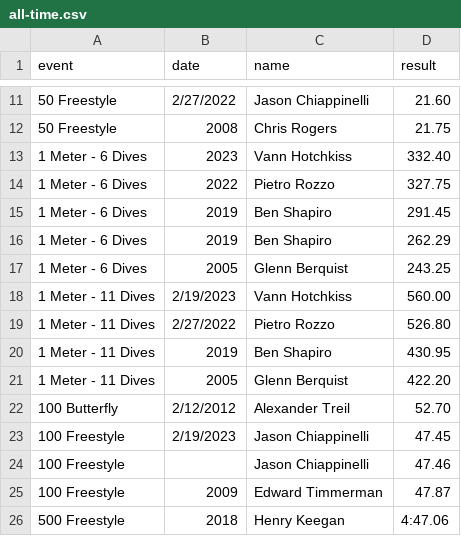
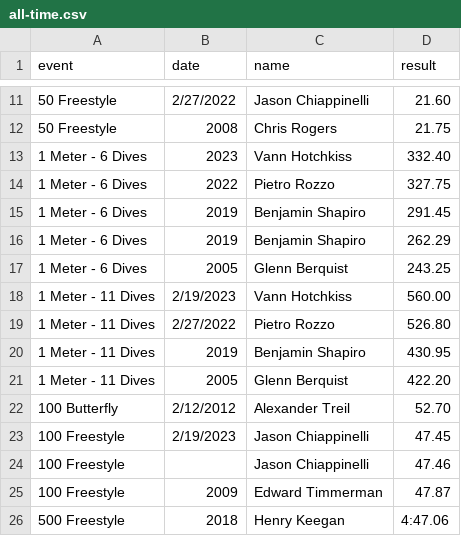
Before and after one commit to needhamswive/needhamswive.github.io, a CSV file: _data/high-school/boys/records/all-time.csv, drawn as a sheet; only a part is shown, gaps mark what is left out.

Commit message:
Use Ben's full name

```diff
--- a/_data/high-school/boys/records/all-time.csv
+++ b/_data/high-school/boys/records/all-time.csv
@@ -14,4 +14,4 @@ event,date,name,result
 1 Meter - 6 Dives,2022,Pietro Rozzo,327.75
-1 Meter - 6 Dives,2019,Ben Shapiro,291.45
-1 Meter - 6 Dives,2019,Ben Shapiro,262.29
+1 Meter - 6 Dives,2019,Benjamin Shapiro,291.45
+1 Meter - 6 Dives,2019,Benjamin Shapiro,262.29
 1 Meter - 6 Dives,2005,Glenn Berquist,243.25
@@ -19,3 +19,3 @@ event,date,name,result
 1 Meter - 11 Dives,2/27/2022,Pietro Rozzo,526.80
-1 Meter - 11 Dives,2019,Ben Shapiro,430.95
+1 Meter - 11 Dives,2019,Benjamin Shapiro,430.95
 1 Meter - 11 Dives,2005,Glenn Berquist,422.20
```
